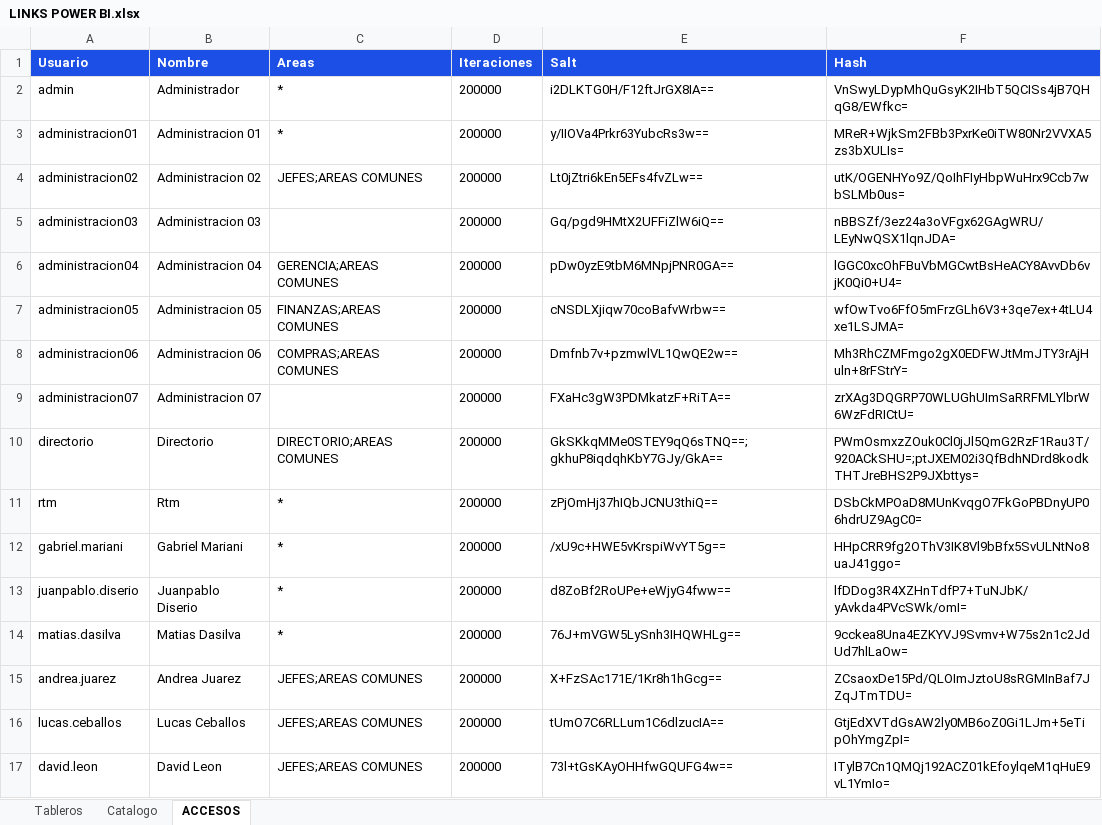
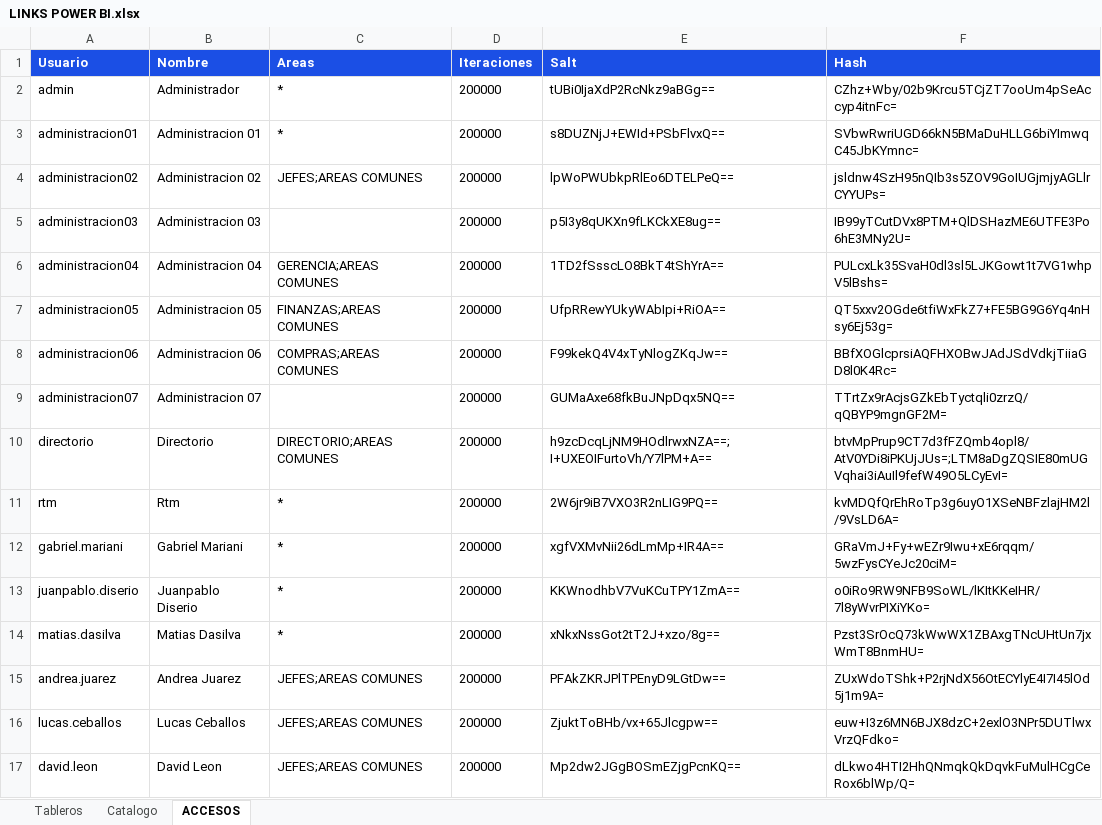
Before and after one commit to planeamientocomercialhergo-cyber/tableros-powerbi, an Excel workbook: LINKS POWER BI.xlsx, sheet ACCESOS, drawn as a sheet; only a part is shown; values as stored, in another font and other column widths than the file's, no borders; the diff covers the shown part only; the diff names each change by its address in the sheet, - before the commit and + after, or states it on an @@ line.

```diff
--- a/LINKS POWER BI.xlsx (sheet ACCESOS)
+++ b/LINKS POWER BI.xlsx (sheet ACCESOS)
-E2 (Salt): i2DLKTG0H/F12ftJrGX8IA==
+E2 (Salt): tUBi0IjaXdP2RcNkz9aBGg==
-F2 (Hash): VnSwyLDypMhQuGsyK2IHbT5QCISs4jB7QHqG8/EWfkc=
+F2 (Hash): CZhz+Wby/02b9Krcu5TCjZT7ooUm4pSeAccyp4itnFc=
-E3 (Salt): y/IIOVa4Prkr63YubcRs3w==
+E3 (Salt): s8DUZNjJ+EWId+PSbFlvxQ==
-F3 (Hash): MReR+WjkSm2FBb3PxrKe0iTW80Nr2VVXA5zs3bXULIs=
+F3 (Hash): SVbwRwriUGD66kN5BMaDuHLLG6biYImwqC45JbKYmnc=
-E4 (Salt): Lt0jZtri6kEn5EFs4fvZLw==
+E4 (Salt): lpWoPWUbkpRlEo6DTELPeQ==
-F4 (Hash): utK/OGENHYo9Z/QoIhFIyHbpWuHrx9Ccb7wbSLMb0us=
+F4 (Hash): jsldnw4SzH95nQIb3s5ZOV9GoIUGjmjyAGLlrCYYUPs=
-E5 (Salt): Gq/pgd9HMtX2UFFiZlW6iQ==
+E5 (Salt): p5I3y8qUKXn9fLKCkXE8ug==
-F5 (Hash): nBBSZf/3ez24a3oVFgx62GAgWRU/LEyNwQSX1lqnJDA=
+F5 (Hash): IB99yTCutDVx8PTM+QlDSHazME6UTFE3Po6hE3MNy2U=
-E6 (Salt): pDw0yzE9tbM6MNpjPNR0GA==
+E6 (Salt): 1TD2fSsscLO8BkT4tShYrA==
-F6 (Hash): lGGC0xcOhFBuVbMGCwtBsHeACY8AvvDb6vjK0Qi0+U4=
+F6 (Hash): PULcxLk35SvaH0dl3sl5LJKGowt1t7VG1whpV5lBshs=
-E7 (Salt): cNSDLXjiqw70coBafvWrbw==
+E7 (Salt): UfpRRewYUkyWAbIpi+RiOA==
-F7 (Hash): wfOwTvo6FfO5mFrzGLh6V3+3qe7ex+4tLU4xe1LSJMA=
+F7 (Hash): QT5xxv2OGde6tfiWxFkZ7+FE5BG9G6Yq4nHsy6Ej53g=
-E8 (Salt): Dmfnb7v+pzmwlVL1QwQE2w==
+E8 (Salt): F99kekQ4V4xTyNlogZKqJw==
-F8 (Hash): Mh3RhCZMFmgo2gX0EDFWJtMmJTY3rAjHuln+8rFStrY=
+F8 (Hash): BBfXOGlcprsiAQFHXOBwJAdJSdVdkjTiiaGD8l0K4Rc=
-E9 (Salt): FXaHc3gW3PDMkatzF+RiTA==
+E9 (Salt): GUMaAxe68fkBuJNpDqx5NQ==
-F9 (Hash): zrXAg3DQGRP70WLUGhUImSaRRFMLYlbrW6WzFdRICtU=
+F9 (Hash): TTrtZx9rAcjsGZkEbTyctqli0zrzQ/qQBYP9mgnGF2M=
-E10 (Salt): GkSKkqMMe0STEY9qQ6sTNQ==;gkhuP8iqdqhKbY7GJy/GkA==
+E10 (Salt): h9zcDcqLjNM9HOdlrwxNZA==;I+UXEOIFurtoVh/Y7lPM+A==
-F10 (Hash): PWmOsmxzZOuk0Cl0jJl5QmG2RzF1Rau3T/920ACkSHU=;ptJXEM02i3QfBdhNDrd8kodkTHTJreBHS2P9JXbttys=
+F10 (Hash): btvMpPrup9CT7d3fFZQmb4opl8/AtV0YDi8iPKUjJUs=;LTM8aDgZQSIE80mUGVqhai3iAuIl9fefW49O5LCyEvI=
-E11 (Salt): zPjOmHj37hIQbJCNU3thiQ==
+E11 (Salt): 2W6jr9iB7VXO3R2nLIG9PQ==
-F11 (Hash): DSbCkMPOaD8MUnKvqgO7FkGoPBDnyUP06hdrUZ9AgC0=
+F11 (Hash): kvMDQfQrEhRoTp3g6uyO1XSeNBFzlajHM2l/9VsLD6A=
-E12 (Salt): /xU9c+HWE5vKrspiWvYT5g==
+E12 (Salt): xgfVXMvNii26dLmMp+IR4A==
-F12 (Hash): HHpCRR9fg2OThV3IK8Vl9bBfx5SvULNtNo8uaJ41ggo=
+F12 (Hash): GRaVmJ+Fy+wEZr9Iwu+xE6rqqm/5wzFysCYeJc20ciM=
-E13 (Salt): d8ZoBf2RoUPe+eWjyG4fww==
+E13 (Salt): KKWnodhbV7VuKCuTPY1ZmA==
-F13 (Hash): lfDDog3R4XZHnTdfP7+TuNJbK/yAvkda4PVcSWk/omI=
+F13 (Hash): o0iRo9RW9NFB9SoWL/lKItKKeIHR/7l8yWvrPIXiYKo=
-E14 (Salt): 76J+mVGW5LySnh3IHQWHLg==
+E14 (Salt): xNkxNssGot2tT2J+xzo/8g==
-F14 (Hash): 9cckea8Una4EZKYVJ9Svmv+W75s2n1c2JdUd7hlLaOw=
+F14 (Hash): Pzst3SrOcQ73kWwWX1ZBAxgTNcUHtUn7jxWmT8BnmHU=
-E15 (Salt): X+FzSAc171E/1Kr8h1hGcg==
+E15 (Salt): PFAkZKRJPlTPEnyD9LGtDw==
-F15 (Hash): ZCsaoxDe15Pd/QLOImJztoU8sRGMInBaf7JZqJTmTDU=
+F15 (Hash): ZUxWdoTShk+P2rjNdX56OtECYlyE4I7I45lOd5j1m9A=
-E16 (Salt): tUmO7C6RLLum1C6dlzucIA==
+E16 (Salt): ZjuktToBHb/vx+65Jlcgpw==
-F16 (Hash): GtjEdXVTdGsAW2ly0MB6oZ0Gi1LJm+5eTipOhYmgZpI=
+F16 (Hash): euw+I3z6MN6BJX8dzC+2exlO3NPr5DUTlwxVrzQFdko=
-E17 (Salt): 73l+tGsKAyOHHfwGQUFG4w==
+E17 (Salt): Mp2dw2JGgBOSmEZjgPcnKQ==
-F17 (Hash): ITylB7Cn1QMQj192ACZ01kEfoylqeM1qHuE9vL1YmIo=
+F17 (Hash): dLkwo4HTI2HhQNmqkQkDqvkFuMulHCgCeRox6blWp/Q=
```
Also changed, not shown: 42 edited cells elsewhere in this sheet, sheet Tableros, sheet Catalogo.
